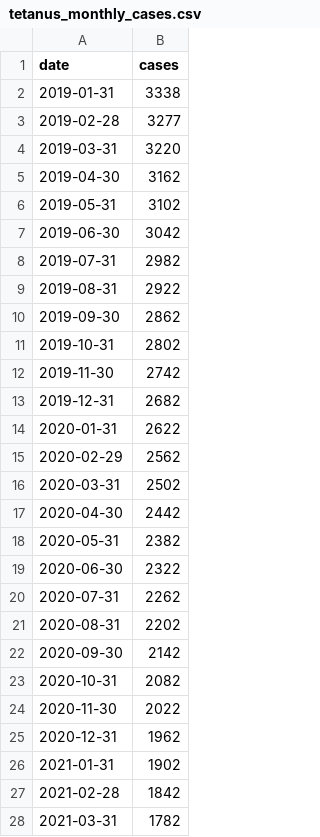
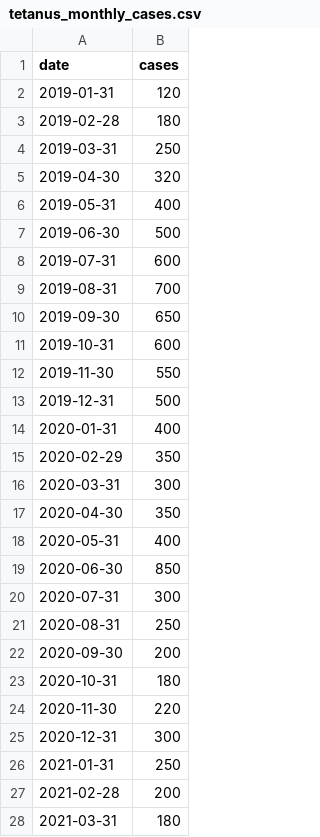
Before and after one commit to starsimhub/zdsim, a CSV file: tetanus_monthly_cases.csv, drawn as a sheet; only a part is shown; the diff covers the shown part only.

```diff
--- a/tetanus_monthly_cases.csv
+++ b/tetanus_monthly_cases.csv
@@ -1,28 +1,28 @@
 date,cases
-2019-01-31,3338
-2019-02-28,3277
-2019-03-31,3220
-2019-04-30,3162
-2019-05-31,3102
-2019-06-30,3042
-2019-07-31,2982
-2019-08-31,2922
-2019-09-30,2862
-2019-10-31,2802
-2019-11-30,2742
-2019-12-31,2682
-2020-01-31,2622
-2020-02-29,2562
-2020-03-31,2502
-2020-04-30,2442
-2020-05-31,2382
-2020-06-30,2322
-2020-07-31,2262
-2020-08-31,2202
-2020-09-30,2142
-2020-10-31,2082
-2020-11-30,2022
-2020-12-31,1962
-2021-01-31,1902
-2021-02-28,1842
-2021-03-31,1782
+2019-01-31,120
+2019-02-28,180
+2019-03-31,250
+2019-04-30,320
+2019-05-31,400
+2019-06-30,500
+2019-07-31,600
+2019-08-31,700
+2019-09-30,650
+2019-10-31,600
+2019-11-30,550
+2019-12-31,500
+2020-01-31,400
+2020-02-29,350
+2020-03-31,300
+2020-04-30,350
+2020-05-31,400
+2020-06-30,850
+2020-07-31,300
+2020-08-31,250
+2020-09-30,200
+2020-10-31,180
+2020-11-30,220
+2020-12-31,300
+2021-01-31,250
+2021-02-28,200
+2021-03-31,180
```
Also changed, not shown: 46 edited cells elsewhere in this file, model_tetanus_cases.csv, 2 other files.
